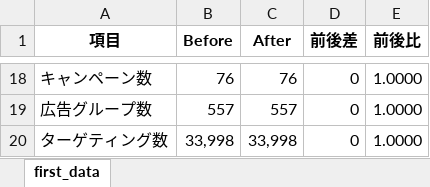
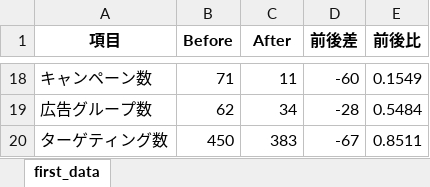
Before and after one commit to mail135797-pixel/Test, an Excel workbook: first_data.xlsx, sheet first_data, drawn as a sheet; only a part is shown, gaps mark what is left out; values as stored, in another font and other column widths than the file's, no borders; the diff covers the shown part only; the diff names each change by its address in the sheet, - before the commit and + after, or states it on an @@ line.

```diff
--- a/first_data.xlsx (sheet first_data)
+++ b/first_data.xlsx (sheet first_data)
-B18 (Before): 76
+B18 (Before): 71
-C18 (After): 76
+C18 (After): 11
-D18 (前後差): 0
+D18 (前後差): -60
-E18 (前後比): 1.0000
+E18 (前後比): 0.1549
-B19 (Before): 557
+B19 (Before): 62
-C19 (After): 557
+C19 (After): 34
-D19 (前後差): 0
+D19 (前後差): -28
-E19 (前後比): 1.0000
+E19 (前後比): 0.5484
-B20 (Before): 33,998
+B20 (Before): 450
-C20 (After): 33,998
+C20 (After): 383
-D20 (前後差): 0
+D20 (前後差): -67
-E20 (前後比): 1.0000
+E20 (前後比): 0.8511
```
Also changed, not shown: 63 edited cells elsewhere in this sheet, second_data.xlsx, 1 other file.
